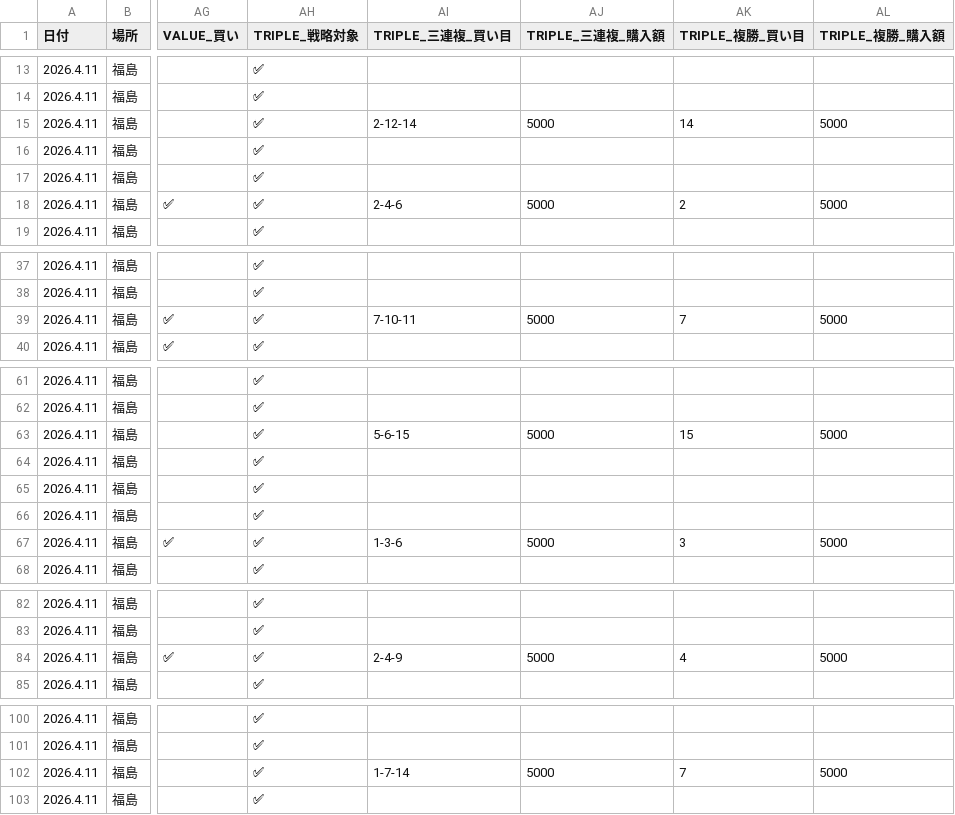
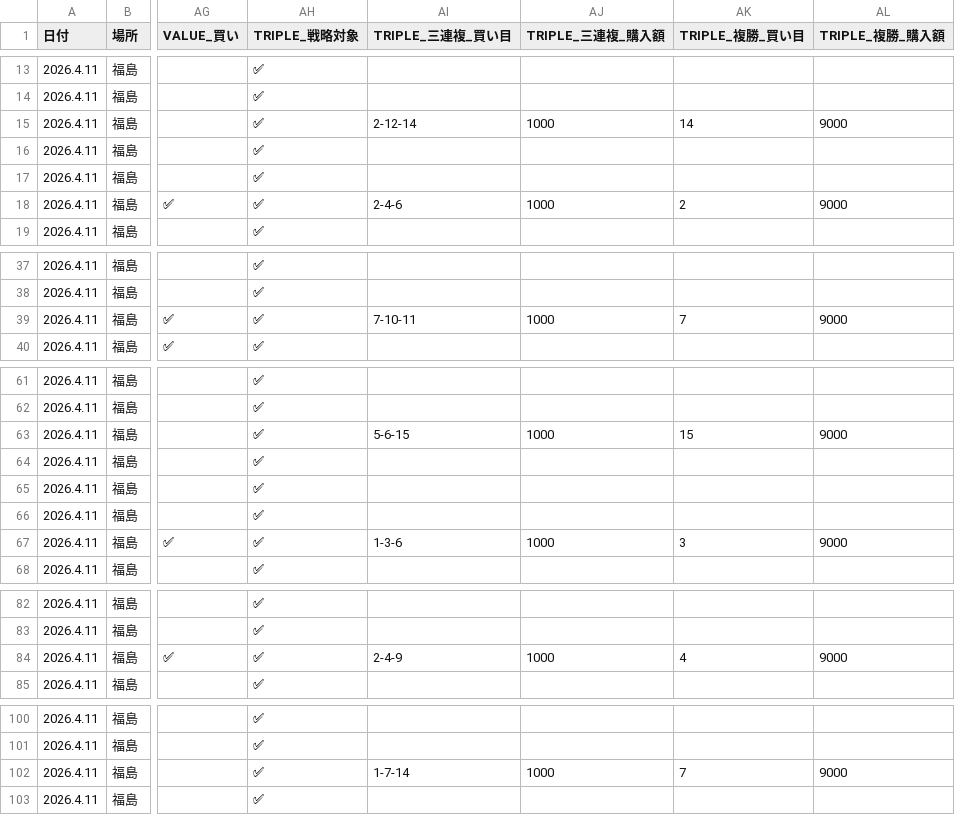
Before and after one commit to gutchi2000/pycaliai, a CSV file: reports/pred_20260411.csv, drawn as a sheet; only a part is shown, gaps mark what is left out; the diff covers the shown part only; the diff names each change by its address in the sheet, - before the commit and + after, or states it on an @@ line.

```diff
--- a/reports/pred_20260411.csv
+++ b/reports/pred_20260411.csv
-AJ15 (TRIPLE_三連複_購入額): 5000
+AJ15 (TRIPLE_三連複_購入額): 1000
-AL15 (TRIPLE_複勝_購入額): 5000
+AL15 (TRIPLE_複勝_購入額): 9000
-AJ18 (TRIPLE_三連複_購入額): 5000
+AJ18 (TRIPLE_三連複_購入額): 1000
-AL18 (TRIPLE_複勝_購入額): 5000
+AL18 (TRIPLE_複勝_購入額): 9000
-AJ39 (TRIPLE_三連複_購入額): 5000
+AJ39 (TRIPLE_三連複_購入額): 1000
-AL39 (TRIPLE_複勝_購入額): 5000
+AL39 (TRIPLE_複勝_購入額): 9000
-AJ63 (TRIPLE_三連複_購入額): 5000
+AJ63 (TRIPLE_三連複_購入額): 1000
-AL63 (TRIPLE_複勝_購入額): 5000
+AL63 (TRIPLE_複勝_購入額): 9000
-AJ67 (TRIPLE_三連複_購入額): 5000
+AJ67 (TRIPLE_三連複_購入額): 1000
-AL67 (TRIPLE_複勝_購入額): 5000
+AL67 (TRIPLE_複勝_購入額): 9000
-AJ84 (TRIPLE_三連複_購入額): 5000
+AJ84 (TRIPLE_三連複_購入額): 1000
-AL84 (TRIPLE_複勝_購入額): 5000
+AL84 (TRIPLE_複勝_購入額): 9000
-AJ102 (TRIPLE_三連複_購入額): 5000
+AJ102 (TRIPLE_三連複_購入額): 1000
-AL102 (TRIPLE_複勝_購入額): 5000
+AL102 (TRIPLE_複勝_購入額): 9000
```
Also changed, not shown: 56 edited cells elsewhere in this file, 1 other file.
